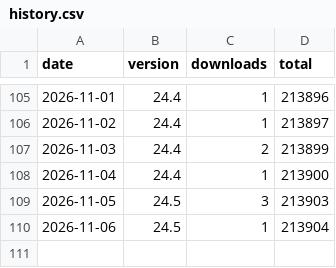
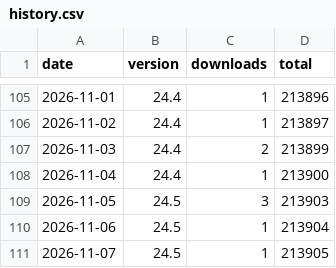
Before and after one commit to bph/distribute-nightly, a CSV file: badge/history.csv, drawn as a sheet; only a part is shown, gaps mark what is left out.

Commit message:
ledger: +1 downloads

```diff
--- a/badge/history.csv
+++ b/badge/history.csv
@@ -110 +110,2 @@ date,version,downloads,total
 2026-11-06,24.5,1,213904
+2026-11-07,24.5,1,213905
```
Also changed, not shown: 1 other file.
